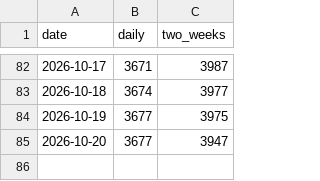
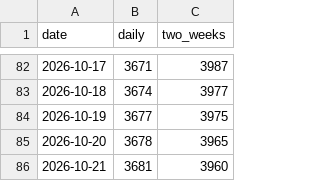
Before and after one commit to kaz9120/himawari-rs, a CSV file: rate.csv, drawn as a sheet; only a part is shown, gaps mark what is left out.

```diff
--- a/rate.csv
+++ b/rate.csv
@@ -84,2 +84,3 @@ date,daily,two_weeks
 2026-10-19,3677,3975
-2026-10-20,3677,3947
+2026-10-20,3678,3965
+2026-10-21,3681,3960
```
Also changed, not shown: 1 other file.
